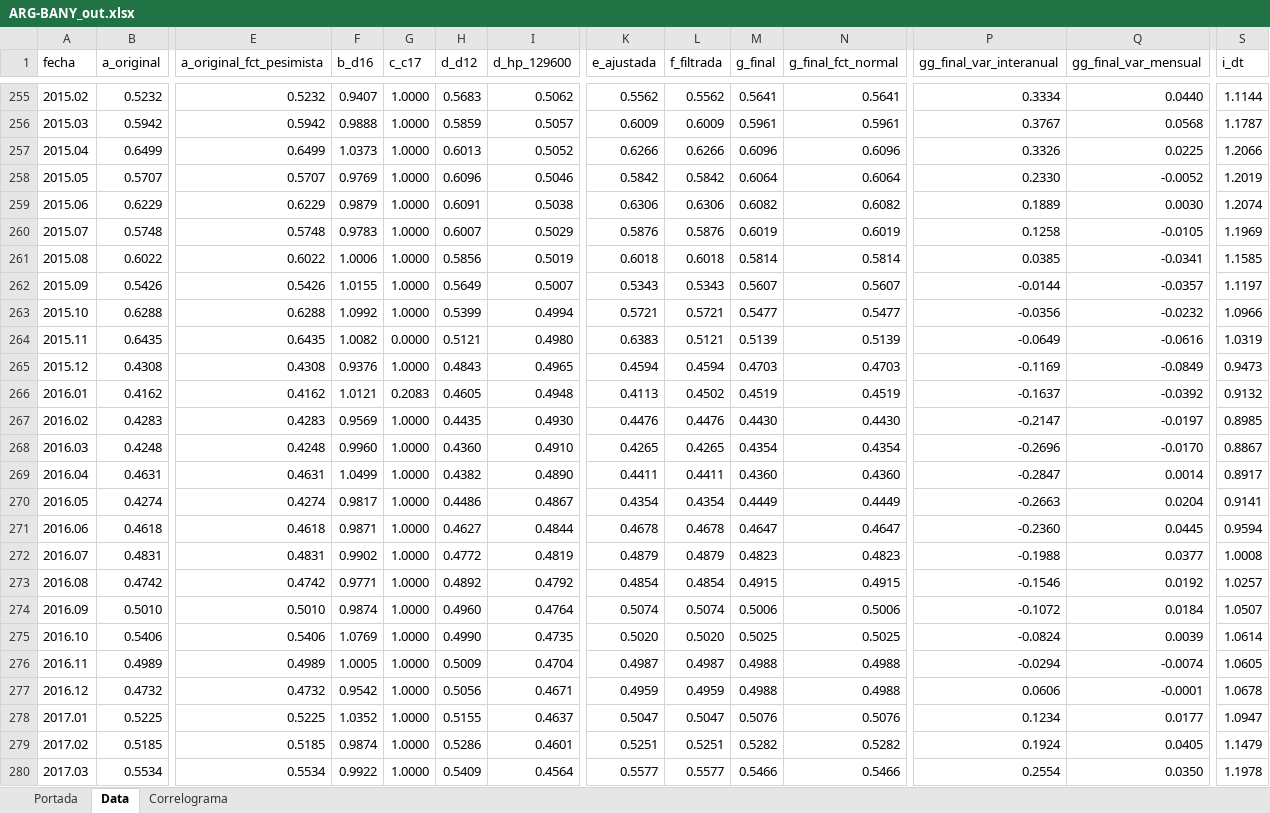
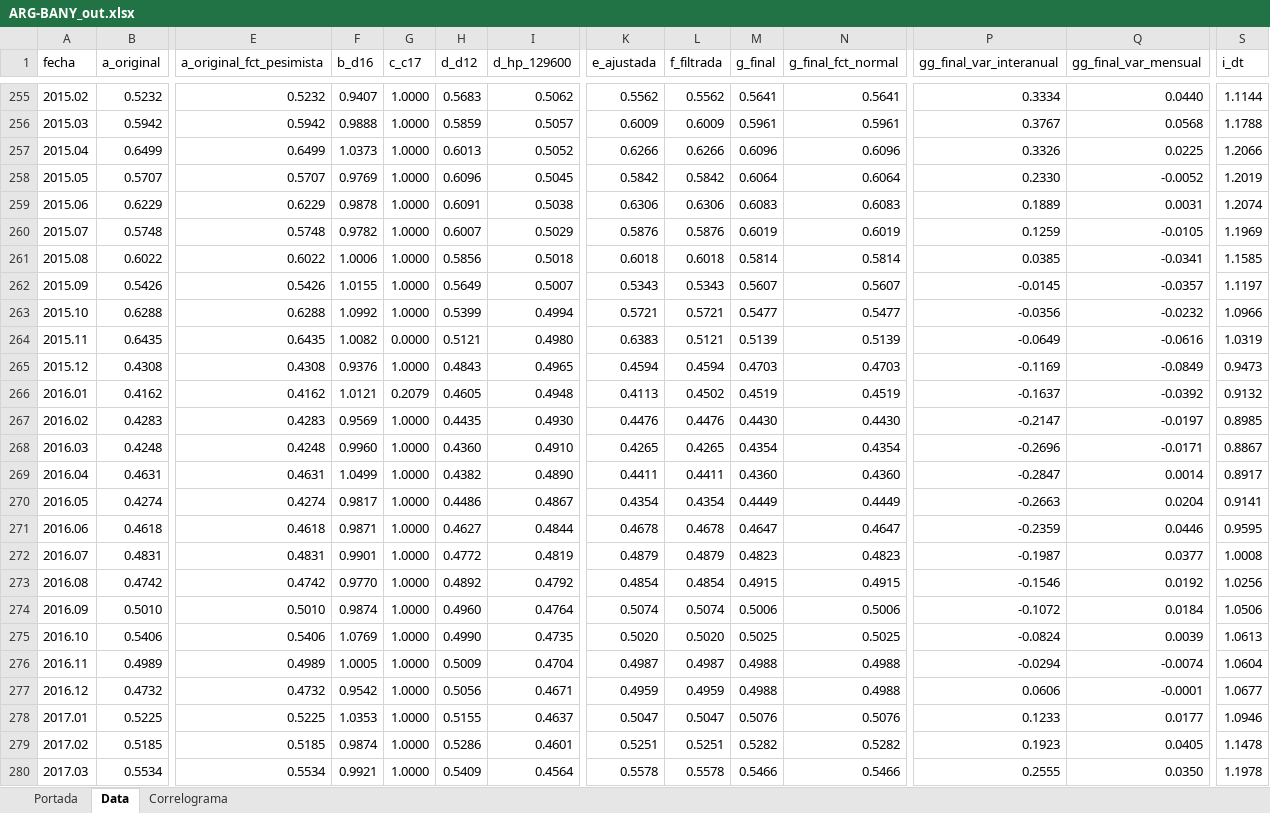
Before and after one commit to CES-BCSF/ces-bcsf.github.io, an Excel workbook: web_ces/indicadores/ARG-BANY_out.xlsx, sheet Data, drawn as a sheet; only a part is shown, gaps mark what is left out; values as stored, in another font and other column widths than the file's, no borders; the diff covers the shown part only; the diff names each change by its address in the sheet, - before the commit and + after, or states it on an @@ line.

```diff
--- a/web_ces/indicadores/ARG-BANY_out.xlsx (sheet Data)
+++ b/web_ces/indicadores/ARG-BANY_out.xlsx (sheet Data)
-S256 (i_dt): 1.1787
+S256 (i_dt): 1.1788
-I258 (d_hp_129600): 0.5046
+I258 (d_hp_129600): 0.5045
-F259 (b_d16): 0.9879
+F259 (b_d16): 0.9878
-M259 (g_final): 0.6082
+M259 (g_final): 0.6083
-N259 (g_final_fct_normal): 0.6082
+N259 (g_final_fct_normal): 0.6083
-Q259 (gg_final_var_mensual): 0.0030
+Q259 (gg_final_var_mensual): 0.0031
-F260 (b_d16): 0.9783
+F260 (b_d16): 0.9782
-P260 (gg_final_var_interanual): 0.1258
+P260 (gg_final_var_interanual): 0.1259
-I261 (d_hp_129600): 0.5019
+I261 (d_hp_129600): 0.5018
-P262 (gg_final_var_interanual): -0.0144
+P262 (gg_final_var_interanual): -0.0145
-G266 (c_c17): 0.2083
+G266 (c_c17): 0.2079
-Q268 (gg_final_var_mensual): -0.0170
+Q268 (gg_final_var_mensual): -0.0171
-P271 (gg_final_var_interanual): -0.2360
+P271 (gg_final_var_interanual): -0.2359
-Q271 (gg_final_var_mensual): 0.0445
+Q271 (gg_final_var_mensual): 0.0446
-S271 (i_dt): 0.9594
+S271 (i_dt): 0.9595
-F272 (b_d16): 0.9902
+F272 (b_d16): 0.9901
-P272 (gg_final_var_interanual): -0.1988
+P272 (gg_final_var_interanual): -0.1987
-F273 (b_d16): 0.9771
+F273 (b_d16): 0.9770
-S273 (i_dt): 1.0257
+S273 (i_dt): 1.0256
-S274 (i_dt): 1.0507
+S274 (i_dt): 1.0506
-S275 (i_dt): 1.0614
+S275 (i_dt): 1.0613
-S276 (i_dt): 1.0605
+S276 (i_dt): 1.0604
-S277 (i_dt): 1.0678
+S277 (i_dt): 1.0677
-F278 (b_d16): 1.0352
+F278 (b_d16): 1.0353
-P278 (gg_final_var_interanual): 0.1234
+P278 (gg_final_var_interanual): 0.1233
-S278 (i_dt): 1.0947
+S278 (i_dt): 1.0946
-P279 (gg_final_var_interanual): 0.1924
+P279 (gg_final_var_interanual): 0.1923
-S279 (i_dt): 1.1479
+S279 (i_dt): 1.1478
-F280 (b_d16): 0.9922
+F280 (b_d16): 0.9921
-K280 (e_ajustada): 0.5577
+K280 (e_ajustada): 0.5578
-L280 (f_filtrada): 0.5577
+L280 (f_filtrada): 0.5578
-P280 (gg_final_var_interanual): 0.2554
+P280 (gg_final_var_interanual): 0.2555
```
Also changed, not shown: 1174 edited cells elsewhere in this sheet, sheet Correlograma, sheet Portada, 2 other files.
